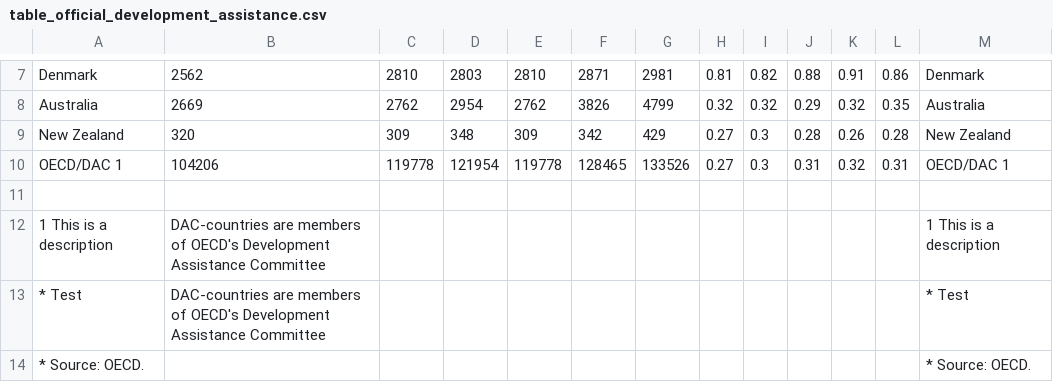
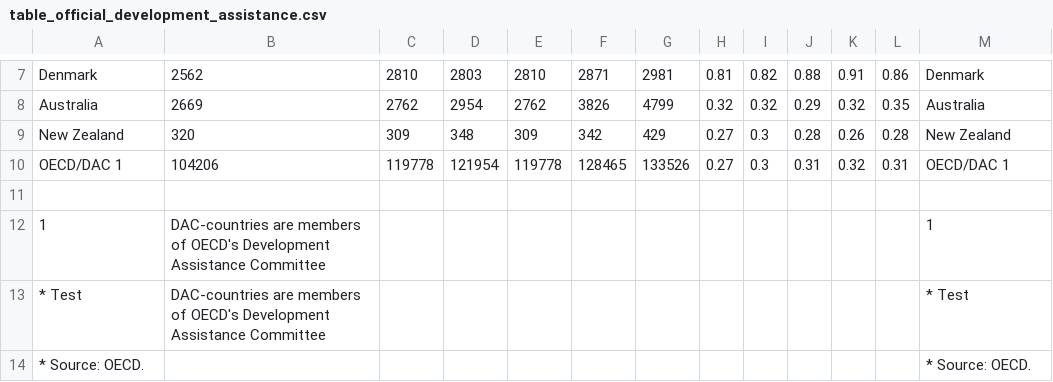
Before and after one commit to CambridgeMolecularEngineering/tabledataextractor, a CSV file: develpment_jm2111/data/table_official_development_assistance.csv, drawn as a sheet; only a part is shown, gaps mark what is left out; removed rows and columns are numbered as before the commit, all else as after; the diff names each change by its address in the sheet, - before the commit and + after, or states it on an @@ line.

Commit message:
Cleaned. Ready for further development.

```diff
--- a/develpment_jm2111/data/table_official_development_assistance.csv
+++ b/develpment_jm2111/data/table_official_development_assistance.csv
-row 12: 1 This is a description | DAC-countries are members of OECD's Development Assistance Committee |  |  |  |  |  |  |  |  |  |  | 1 This is a description
+row 12: 1 | DAC-countries are members of OECD's Development Assistance Committee |  |  |  |  |  |  |  |  |  |  | 1
```
Also changed, not shown: 1 other file.
